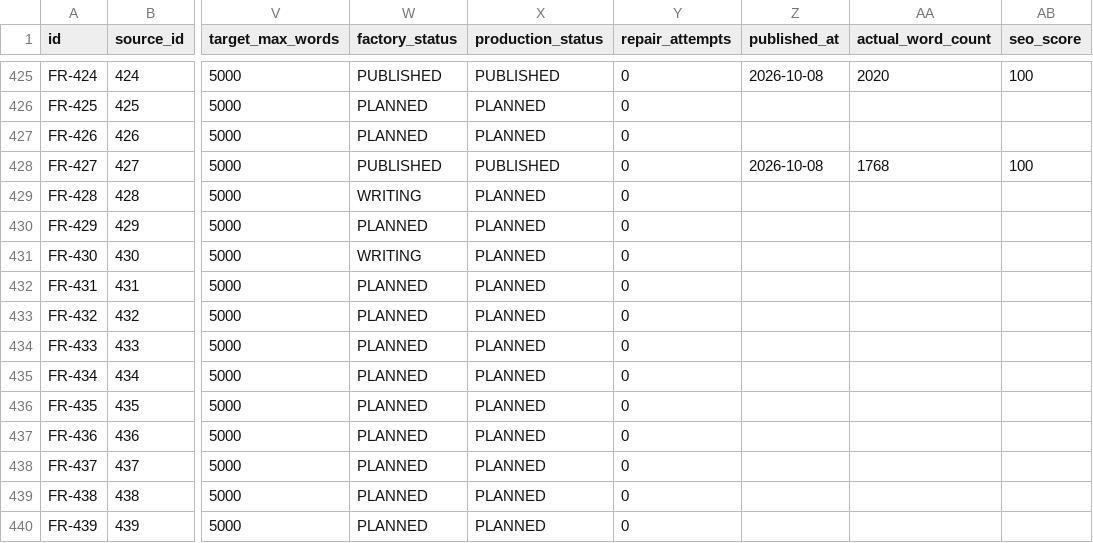
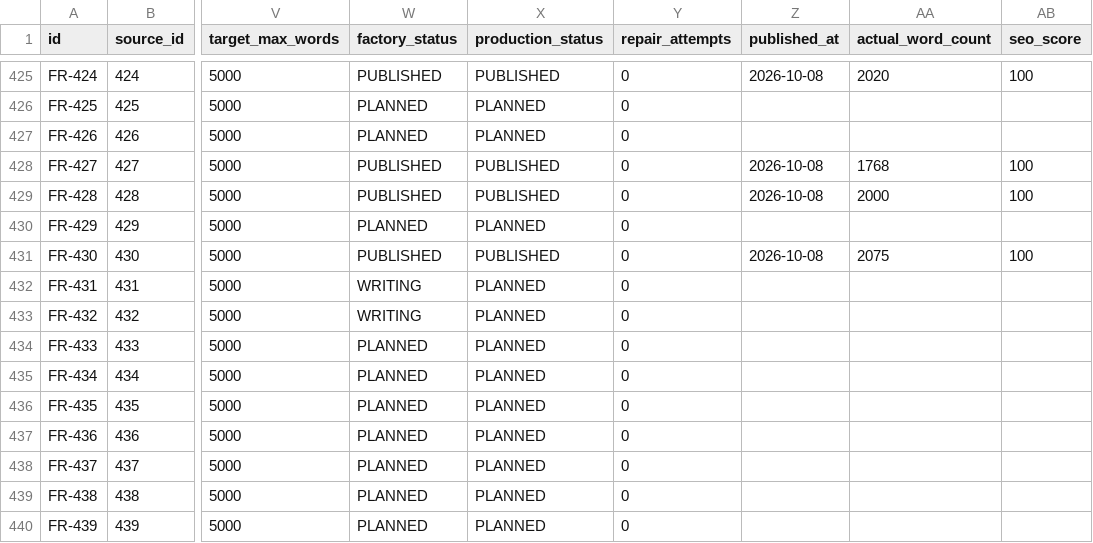
Before and after one commit to thuexemayhanoi/french, a CSV file: data/content-matrix.csv, drawn as a sheet; only a part is shown, gaps mark what is left out; the diff names each change by its address in the sheet, - before the commit and + after, or states it on an @@ line.

Commit message:
factory: process

```diff
--- a/data/content-matrix.csv
+++ b/data/content-matrix.csv
-W429 (factory_status): WRITING
+W429 (factory_status): PUBLISHED
-X429 (production_status): PLANNED
+X429 (production_status): PUBLISHED
-Z429 (published_at): (empty)
+Z429 (published_at): 2026-10-08
-AA429 (actual_word_count): (empty)
+AA429 (actual_word_count): 2000
-AB429 (seo_score): (empty)
+AB429 (seo_score): 100
-W431 (factory_status): WRITING
+W431 (factory_status): PUBLISHED
-X431 (production_status): PLANNED
+X431 (production_status): PUBLISHED
-Z431 (published_at): (empty)
+Z431 (published_at): 2026-10-08
-AA431 (actual_word_count): (empty)
+AA431 (actual_word_count): 2075
-AB431 (seo_score): (empty)
+AB431 (seo_score): 100
-W432:W433 (factory_status): PLANNED
+W432:W433 (factory_status): WRITING
```
Also changed, not shown: 8 other files.
